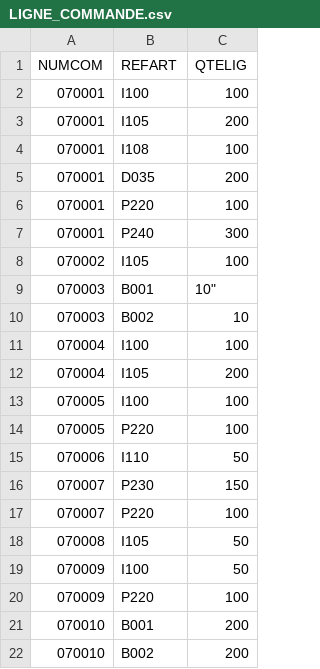
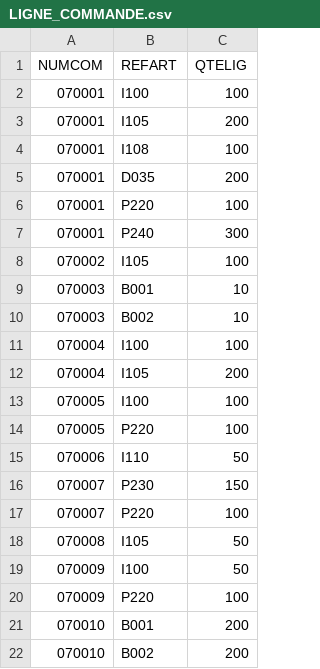
Before and after one commit to Jeremy-Sabadie/papyrus_sql, a CSV file: CSV_data/LIGNE_COMMANDE.csv, drawn as a sheet.

```diff
--- a/CSV_data/LIGNE_COMMANDE.csv
+++ b/CSV_data/LIGNE_COMMANDE.csv
@@ -8,3 +8,3 @@
 "070002","I105","100"
-"070003","B001",10"
+"070003","B001","10"
 "070003","B002","10"
```
Also changed, not shown: 1 other file.
